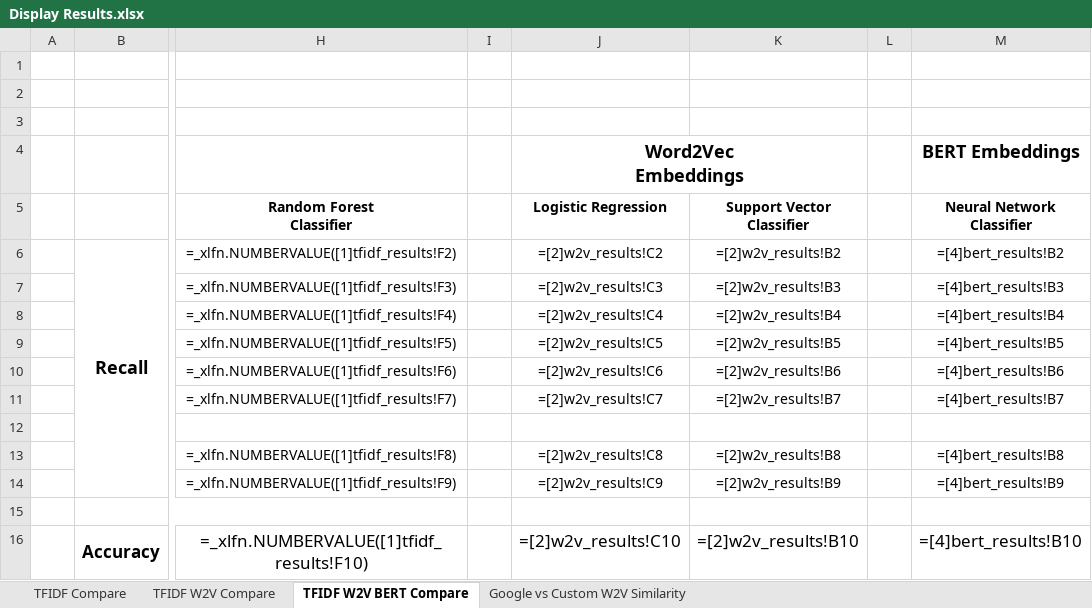
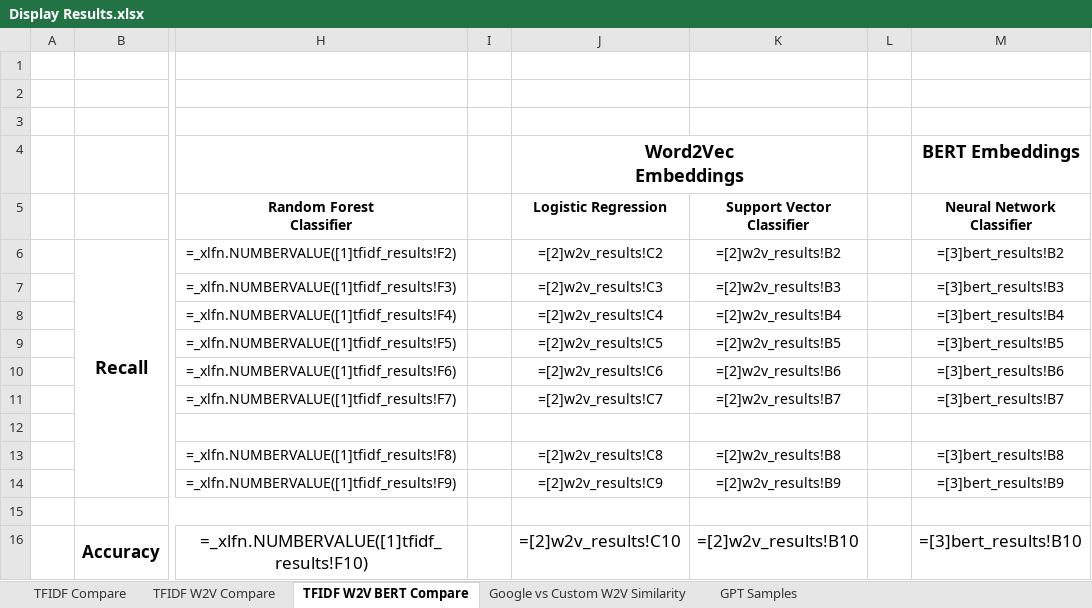
Before and after one commit to garimasc/emotional_classification, an Excel workbook: results/Display Results.xlsx, sheet TFIDF W2V BERT Compare, drawn as a sheet; only a part is shown, gaps mark what is left out; values as stored, in another font and other column widths than the file's, no borders; formulas are shown in place of their values; charts and pictures and conditional formats not drawn; the diff names each change by its address in the sheet, - before the commit and + after, or states it on an @@ line.

```diff
--- a/results/Display Results.xlsx (sheet TFIDF W2V BERT Compare)
+++ b/results/Display Results.xlsx (sheet TFIDF W2V BERT Compare)
+sheet tab: GPT Samples
-M6 (Neural Network Classifier): =[4]bert_results!B2
+M6 (Neural Network Classifier): =[3]bert_results!B2
-M7 (Neural Network Classifier): =[4]bert_results!B3
+M7 (Neural Network Classifier): =[3]bert_results!B3
-M8 (Neural Network Classifier): =[4]bert_results!B4
+M8 (Neural Network Classifier): =[3]bert_results!B4
-M9 (Neural Network Classifier): =[4]bert_results!B5
+M9 (Neural Network Classifier): =[3]bert_results!B5
-M10 (Neural Network Classifier): =[4]bert_results!B6
+M10 (Neural Network Classifier): =[3]bert_results!B6
-M11 (Neural Network Classifier): =[4]bert_results!B7
+M11 (Neural Network Classifier): =[3]bert_results!B7
-M13 (Neural Network Classifier): =[4]bert_results!B8
+M13 (Neural Network Classifier): =[3]bert_results!B8
-M14 (Neural Network Classifier): =[4]bert_results!B9
+M14 (Neural Network Classifier): =[3]bert_results!B9
-M16 (Neural Network Classifier): =[4]bert_results!B10
+M16 (Neural Network Classifier): =[3]bert_results!B10
```
Also changed, not shown: sheet Google vs Custom W2V Similarity, 4 other files.
